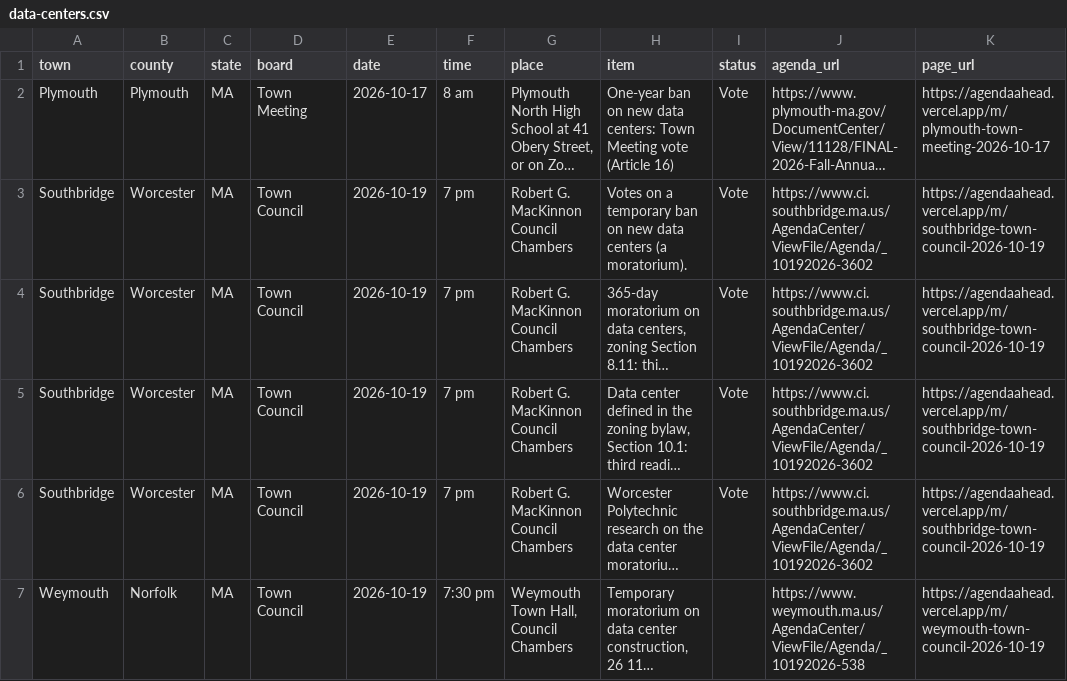
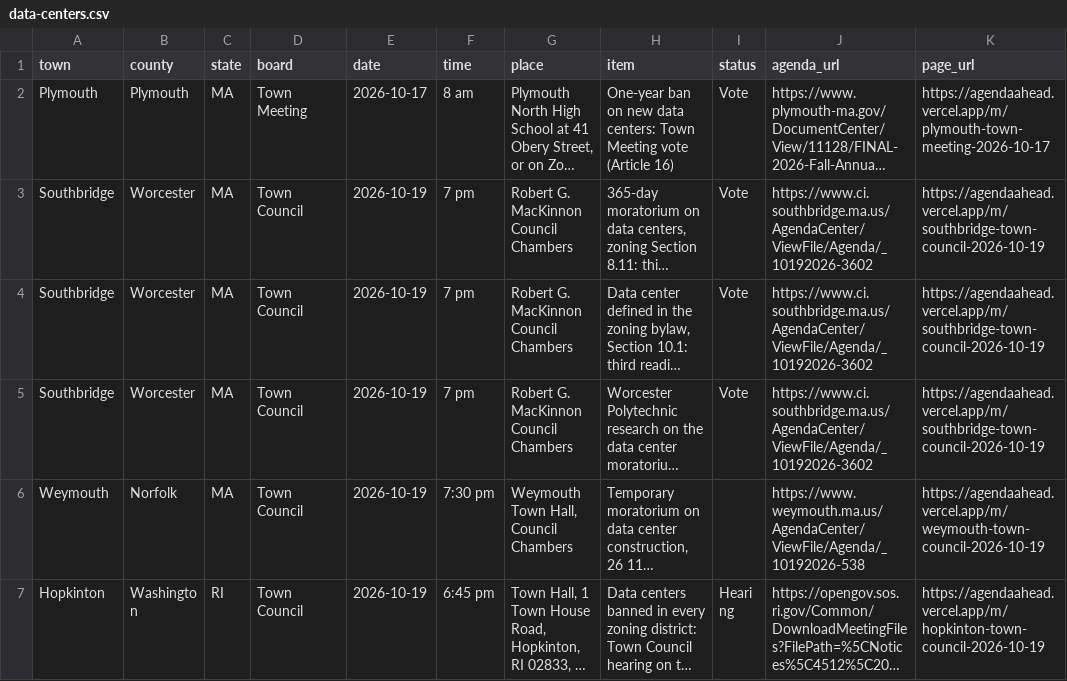
Before and after one commit to sulmusic2-star/sulmusic2-star, a CSV file: projects/351watch/site/topics/data-centers.csv, drawn as a sheet; only a part is shown; the shorter side is filled out with more unchanged rows; long unchanged cells end in …; the diff names each change by its address in the sheet, - before the commit and + after, or states it on an @@ line.

```diff
--- a/projects/351watch/site/topics/data-centers.csv
+++ b/projects/351watch/site/topics/data-centers.csv
-row 3: Southbridge | Worcester | MA | Town Council | 2026-10-19 | 7 pm | Robert G. MacKinnon Council Chambers | Votes on a temporary ban on new data centers (a moratorium). | Vote | https://www.ci.southbridge.ma.us/AgendaCenter/ViewFile/Agenda/_10192026-3602 | https://agendaahead.vercel.app/m/southbridge-town-council-2026-10-19
```
Also changed, not shown: projects/351watch/site/attorney-general/data-centers.csv, projects/351watch/site/topics/moratoria.csv, 34 other files.
